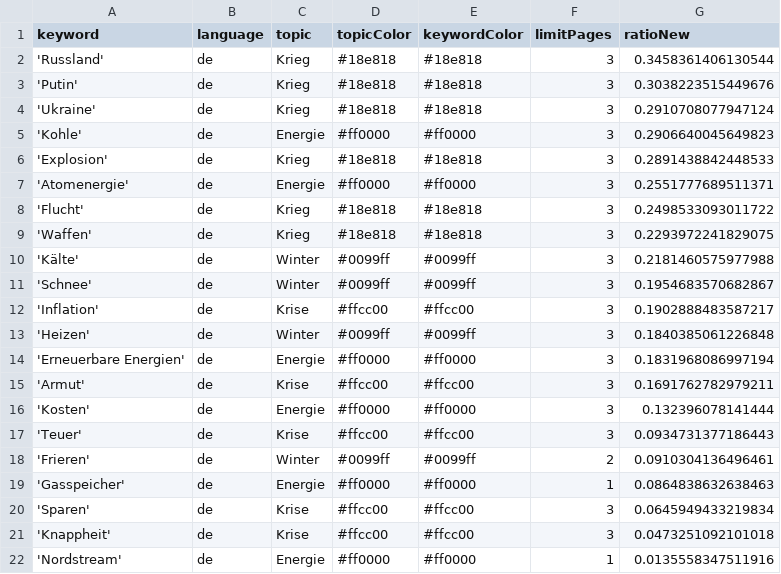
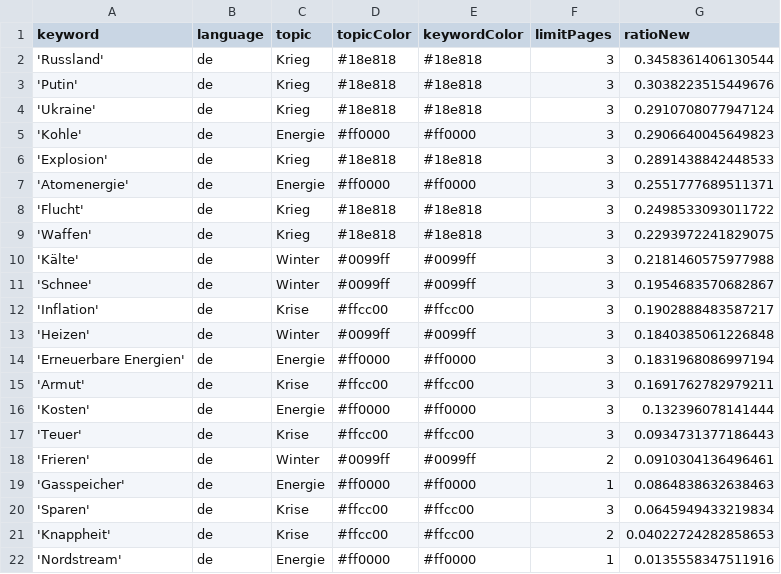
Before and after one commit to paularicarda-news/winterIsComing2, a CSV file: keywords.csv, drawn as a sheet.

Commit message:
Commit from GitHub Actions (harvest:0.0)

```diff
--- a/keywords.csv
+++ b/keywords.csv
@@ -20,3 +20,3 @@ keyword,language,topic,topicColor,keywordColor,limitPages,ratioNew
 'Sparen',de,Krise,#ffcc00,#ffcc00,3,0.0645949433219834
-'Knappheit',de,Krise,#ffcc00,#ffcc00,3,0.0473251092101018
+'Knappheit',de,Krise,#ffcc00,#ffcc00,2,0.04022724282858653
 'Nordstream',de,Energie,#ff0000,#ff0000,1,0.0135558347511916
```
